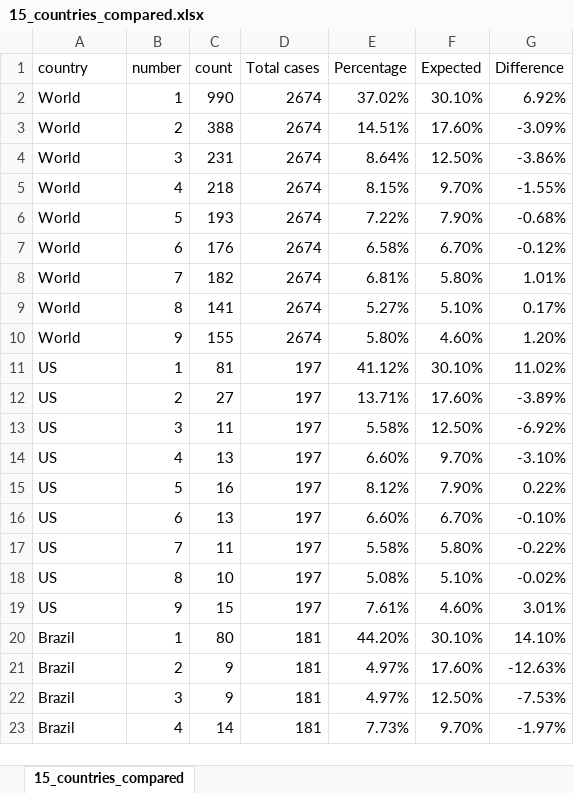
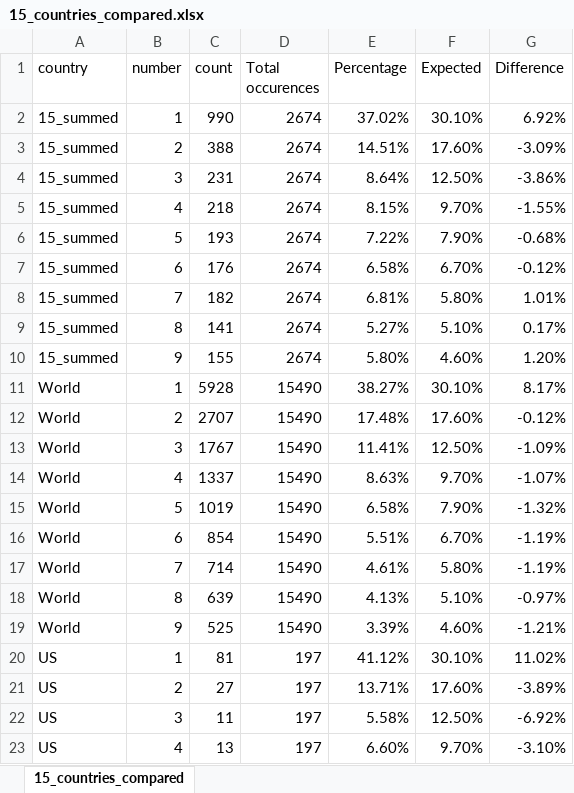
Before and after one commit to KobeSagami/CSCI-426-Covid19-Benford-Law, an Excel workbook: 15_countries_compared.xlsx, sheet 15_countries_compared, drawn as a sheet; only a part is shown; the shorter side is filled out with more unchanged rows; values as stored, in another font and other column widths than the file's, no borders; conditional formats not drawn; the diff names each change by its address in the sheet, - before the commit and + after, or states it on an @@ line.

Commit message:
Add files via upload

```diff
--- a/15_countries_compared.xlsx (sheet 15_countries_compared)
+++ b/15_countries_compared.xlsx (sheet 15_countries_compared)
-D1: Total cases
+D1: Total occurences
-A2:A10 (country): World
+A2:A10 (country): 15_summed
+row 11: World | 1 | 5928 | 15490 | 38.27% | 30.10% | 8.17%
+row 12: World | 2 | 2707 | 15490 | 17.48% | 17.60% | -0.12%
+row 13: World | 3 | 1767 | 15490 | 11.41% | 12.50% | -1.09%
+row 14: World | 4 | 1337 | 15490 | 8.63% | 9.70% | -1.07%
+row 15: World | 5 | 1019 | 15490 | 6.58% | 7.90% | -1.32%
+row 16: World | 6 | 854 | 15490 | 5.51% | 6.70% | -1.19%
+row 17: World | 7 | 714 | 15490 | 4.61% | 5.80% | -1.19%
+row 18: World | 8 | 639 | 15490 | 4.13% | 5.10% | -0.97%
+row 19: World | 9 | 525 | 15490 | 3.39% | 4.60% | -1.21%
```
Also changed, not shown: formulas that keep their value.
